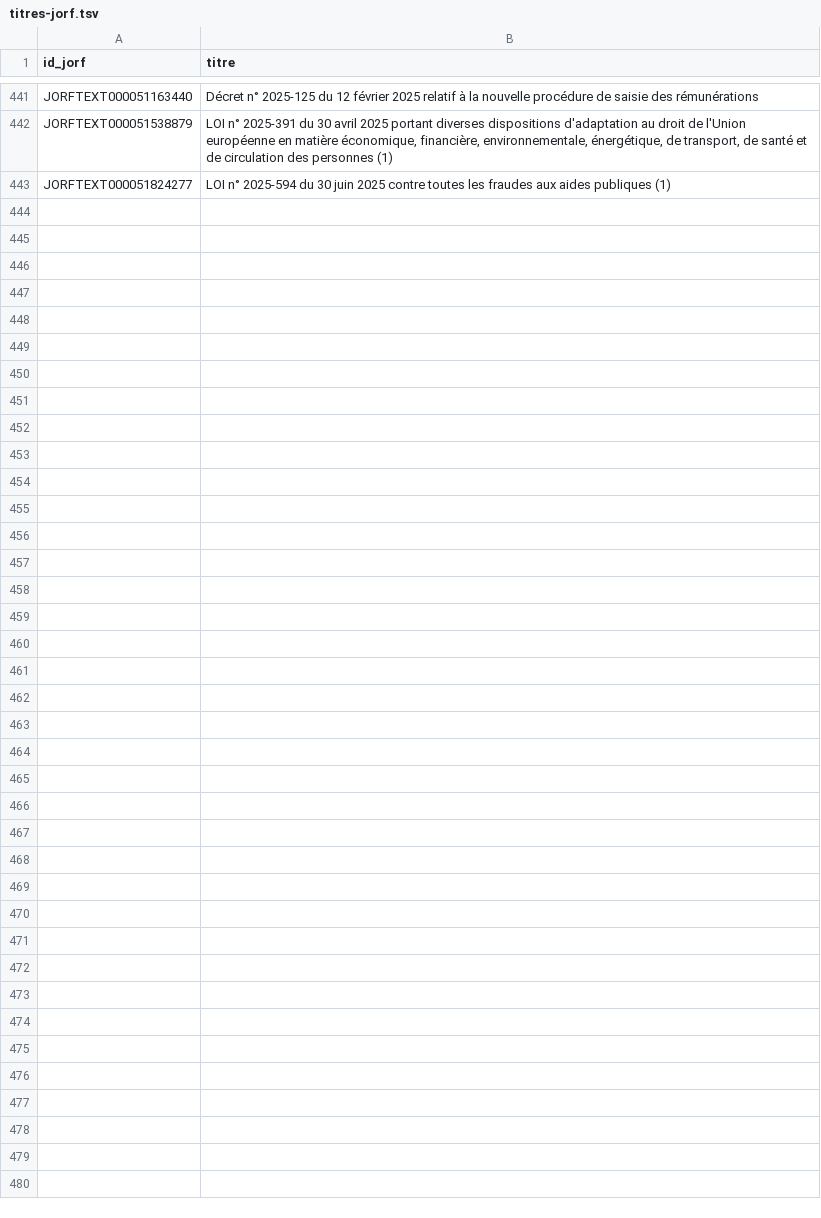
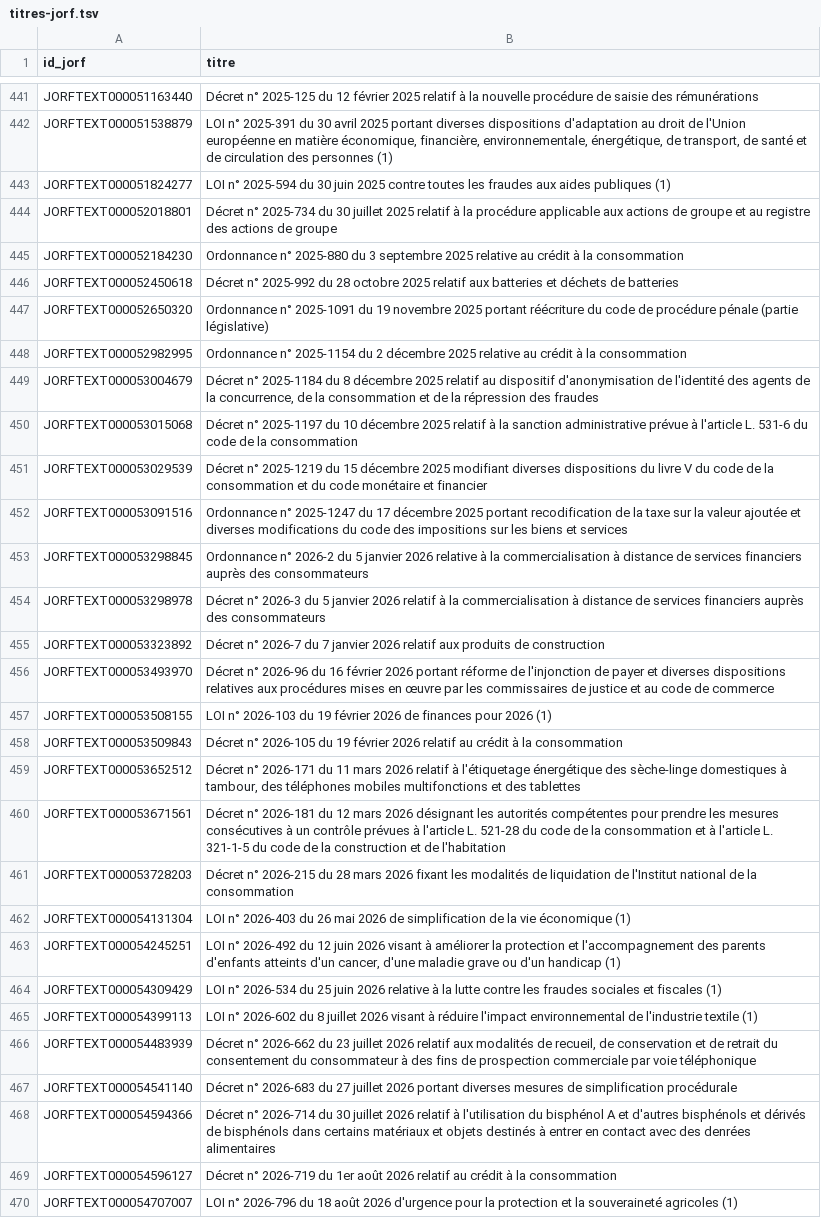
Before and after one commit to HugoFara/ratio-legis, a TSV file: data/corpus/titres-jorf.tsv, drawn as a sheet; only a part is shown, gaps mark what is left out; the diff covers the shown part only.

Commit message:
fix(graphe): depose_sur re-mesurée sur les arêtes nouvelles, deux bornes réparées à la source
Les 141 arêtes `depose_sur` que docs/50 avait ajoutées sont tirées par voie,
deux juges Sonnet par fiche, un arbitre Opus sur désaccord. `alinea` 10/20 :
« VI (nouveau). – » n'était pas une borne de paragraphe, et l'instruction du
III sur L. 141-1 gouvernait les paragraphes nouveaux de l'article 32 bis.
`article_entier` 3/20 : `porte_sur` ne relève que des articles de code, et
l'article qui réécrit la loi n° 71-1130 passait pour ne réécrire que
L. 141-1 ; l'article du texte, et le dispositif qui ne porte pas sur lui
entier, ne doivent nommer aucune autre norme. Les deux gardes retirent les
26 fausses et aucune des justes jugées de toutes les fiches ; un second
tirage disjoint les mesure, 20/20 et 12/15. Constantes : alinea 0,8712,
article_entier 0,6148, visee 0,7320. 1 156 arêtes, contre 1 237.

Ne plus compter « III et III bis. – (Non modifiés) » réparait une arête et
en décalait 29 : les ancres des amendements l'ont démenti, la règle est
retirée et l'essai écrit.

La lecture des incréments DILA rejouait `tar --wildcards` par lots sur 744
archives, et l'archive globale JORF comparait des milliers de motifs à des
millions de membres : fonds.py liste une fois, choisit par nom, extrait la
liste exacte, décompresse les incréments en parallèle. Les rapports au
Président passent de 9 minutes à 2 min 17, identiques ; la reconstruction
reprend 15 min 50. titres-jorf.tsv, relu à jour : 27 intitulés de plus,
9 corrigés par la DILA.

Le harnais : 696 justes tenues ; il échoue de douze arêtes, dont quatre
`depose_sur` sans garde, docs/51.

```diff
--- a/data/corpus/titres-jorf.tsv
+++ b/data/corpus/titres-jorf.tsv
@@ -443 +443,28 @@ JORFTEXT000051538879	LOI n° 2025-391 du 30 avril 2025 portant diverses disposit
 JORFTEXT000051824277	LOI n° 2025-594 du 30 juin 2025 contre toutes les fraudes aux aides publiques (1)
+JORFTEXT000052018801	Décret n° 2025-734 du 30 juillet 2025 relatif à la procédure applicable aux actions de groupe et au registre des actions de groupe
+JORFTEXT000052184230	Ordonnance n° 2025-880 du 3 septembre 2025 relative au crédit à la consommation
+JORFTEXT000052450618	Décret n° 2025-992 du 28 octobre 2025 relatif aux batteries et déchets de batteries
+JORFTEXT000052650320	Ordonnance n° 2025-1091 du 19 novembre 2025 portant réécriture du code de procédure pénale (partie législative)
+JORFTEXT000052982995	Ordonnance n° 2025-1154 du 2 décembre 2025 relative au crédit à la consommation
+JORFTEXT000053004679	Décret n° 2025-1184 du 8 décembre 2025 relatif au dispositif d'anonymisation de l'identité des agents de la concurrence, de la consommation et de la répression des fraudes
+JORFTEXT000053015068	Décret n° 2025-1197 du 10 décembre 2025 relatif à la sanction administrative prévue à l'article L. 531-6 du code de la consommation
+JORFTEXT000053029539	Décret n° 2025-1219 du 15 décembre 2025 modifiant diverses dispositions du livre V du code de la consommation et du code monétaire et financier
+JORFTEXT000053091516	Ordonnance n° 2025-1247 du 17 décembre 2025 portant recodification de la taxe sur la valeur ajoutée et diverses modifications du code des impositions sur les biens et services
+JORFTEXT000053298845	Ordonnance n° 2026-2 du 5 janvier 2026 relative à la commercialisation à distance de services financiers auprès des consommateurs
+JORFTEXT000053298978	Décret n° 2026-3 du 5 janvier 2026 relatif à la commercialisation à distance de services financiers auprès des consommateurs
+JORFTEXT000053323892	Décret n° 2026-7 du 7 janvier 2026 relatif aux produits de construction
+JORFTEXT000053493970	Décret n° 2026-96 du 16 février 2026 portant réforme de l'injonction de payer et diverses dispositions relatives aux procédures mises en œuvre par les commissaires de justice et au code de commerce
+JORFTEXT000053508155	LOI n° 2026-103 du 19 février 2026 de finances pour 2026 (1)
+JORFTEXT000053509843	Décret n° 2026-105 du 19 février 2026 relatif au crédit à la consommation
+JORFTEXT000053652512	Décret n° 2026-171 du 11 mars 2026 relatif à l'étiquetage énergétique des sèche-linge domestiques à tambour, des téléphones mobiles multifonctions et des tablettes
+JORFTEXT000053671561	Décret n° 2026-181 du 12 mars 2026 désignant les autorités compétentes pour prendre les mesures consécutives à un contrôle prévues à l'article L. 521-28 du code de la consommation et à l'article L. 321-1-5 du code de la construction et de l'habitation
+JORFTEXT000053728203	Décret n° 2026-215 du 28 mars 2026 fixant les modalités de liquidation de l'Institut national de la consommation
+JORFTEXT000054131304	LOI n° 2026-403 du 26 mai 2026 de simplification de la vie économique (1)
+JORFTEXT000054245251	LOI n° 2026-492 du 12 juin 2026 visant à améliorer la protection et l'accompagnement des parents d'enfants atteints d'un cancer, d'une maladie grave ou d'un handicap (1)
+JORFTEXT000054309429	LOI n° 2026-534 du 25 juin 2026 relative à la lutte contre les fraudes sociales et fiscales (1)
+JORFTEXT000054399113	LOI n° 2026-602 du 8 juillet 2026 visant à réduire l'impact environnemental de l'industrie textile (1)
+JORFTEXT000054483939	Décret n° 2026-662 du 23 juillet 2026 relatif aux modalités de recueil, de conservation et de retrait du consentement du consommateur à des fins de prospection commerciale par voie téléphonique
+JORFTEXT000054541140	Décret n° 2026-683 du 27 juillet 2026 portant diverses mesures de simplification procédurale
+JORFTEXT000054594366	Décret n° 2026-714 du 30 juillet 2026 relatif à l'utilisation du bisphénol A et d'autres bisphénols et dérivés de bisphénols dans certains matériaux et objets destinés à entrer en contact avec des denrées alimentaires
+JORFTEXT000054596127	Décret n° 2026-719 du 1er août 2026 relatif au crédit à la consommation
+JORFTEXT000054707007	LOI n° 2026-796 du 18 août 2026 d'urgence pour la protection et la souveraineté agricoles (1)
```
Also changed, not shown: 9 edited cells elsewhere in this file, data/mesures/hygiene.tsv, 11 other files.
